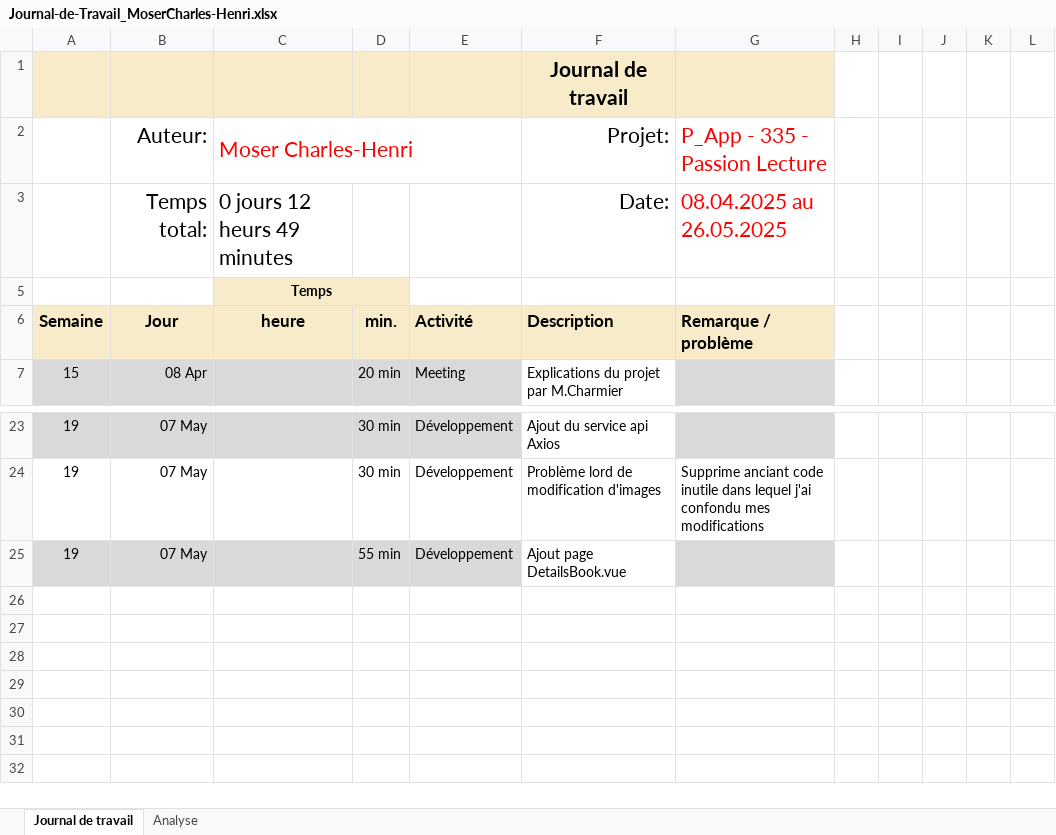
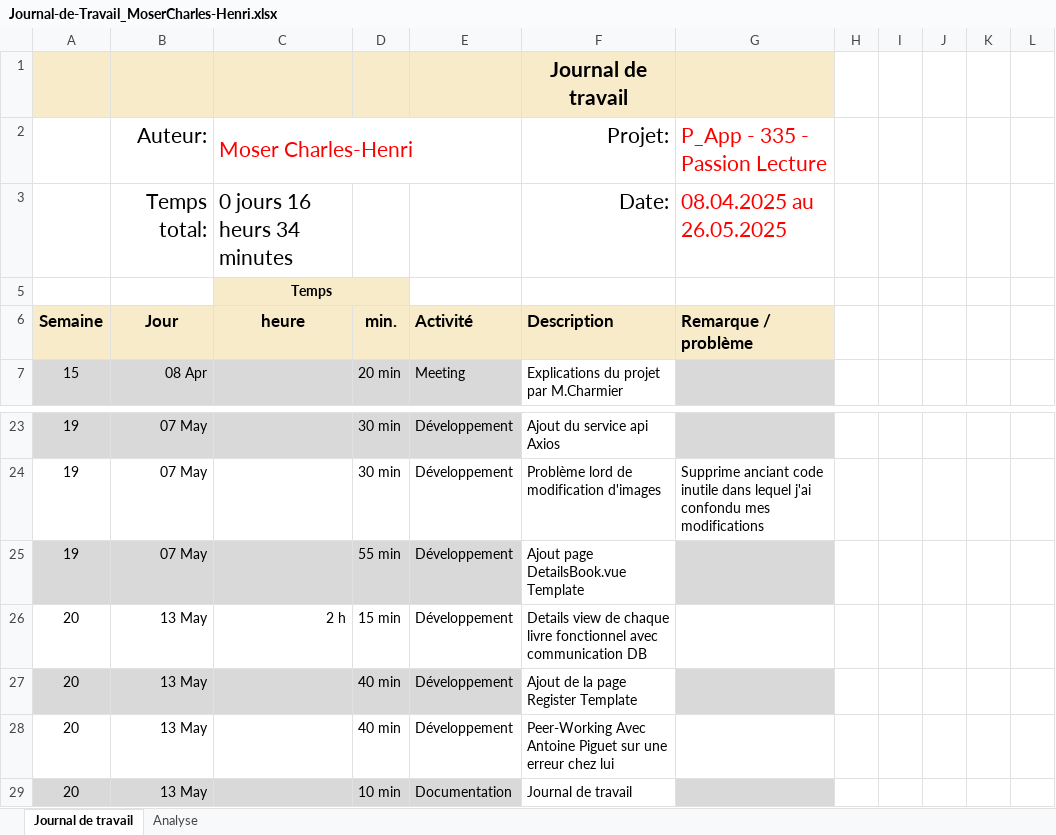
Before and after one commit to Josefnademo/Passion_lecture_FRONTEND, an Excel workbook: documentation/JDT-personal/Journal-de-Travail_MoserCharles-Henri.xlsx, sheet Journal de travail, drawn as a sheet; only a part is shown, gaps mark what is left out; values as stored, in another font and other column widths than the file's, no borders; conditional formats and table styles not drawn; the diff names each change by its address in the sheet, - before the commit and + after, or states it on an @@ line.

Commit message:
Update(JDTChalres-Henri)
-Update du journal

```diff
--- a/documentation/JDT-personal/Journal-de-Travail_MoserCharles-Henri.xlsx (sheet Journal de travail)
+++ b/documentation/JDT-personal/Journal-de-Travail_MoserCharles-Henri.xlsx (sheet Journal de travail)
-C3: 0 jours 12 heurs 49 minutes
+C3: 0 jours 16 heurs 34 minutes
-F25: Ajout page DetailsBook.vue
+F25: Ajout page DetailsBook.vue Template
+row 26: 20 | 13 May | 2 h | 15 min | Développement | Details view de chaque livre fonctionnel avec communication DB
+row 27: 20 | 13 May |  | 40 min | Développement | Ajout de la page Register Template
+row 28: 20 | 13 May |  | 40 min | Développement | Peer-Working Avec Antoine Piguet sur une erreur chez lui
+row 29: 20 | 13 May |  | 10 min | Documentation | Journal de travail
```
Also changed, not shown: sheet Analyse, hidden cells, charts or pictures.
